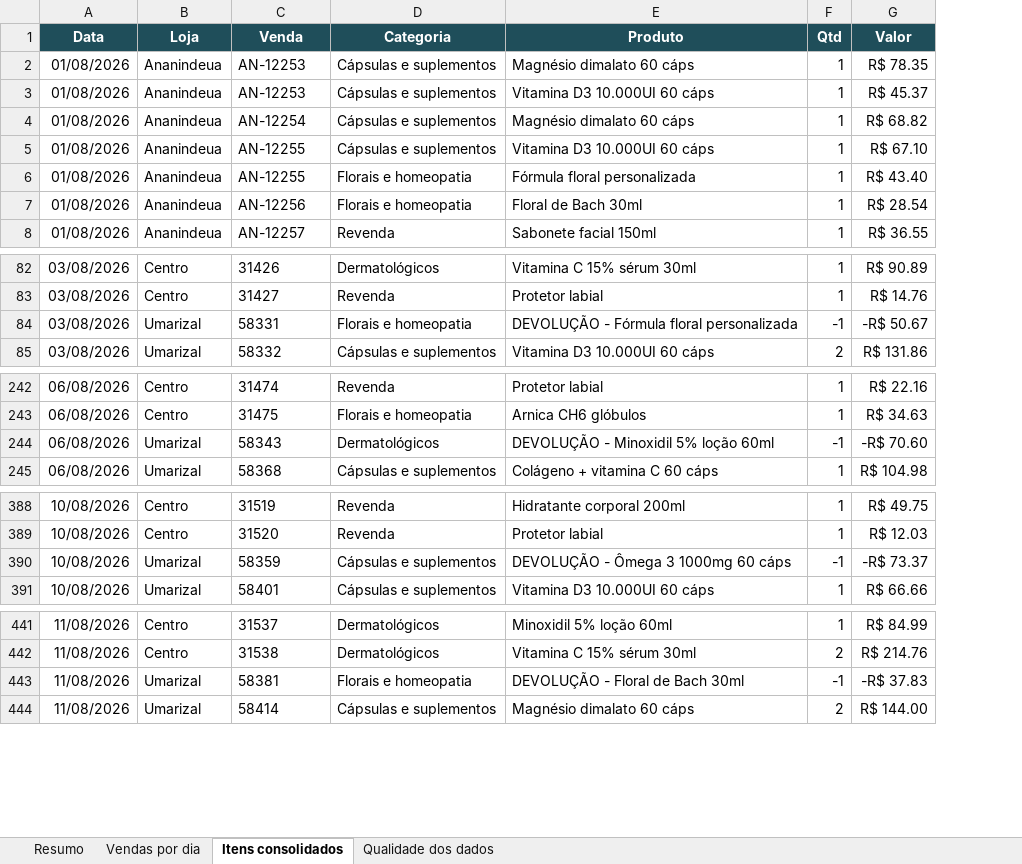
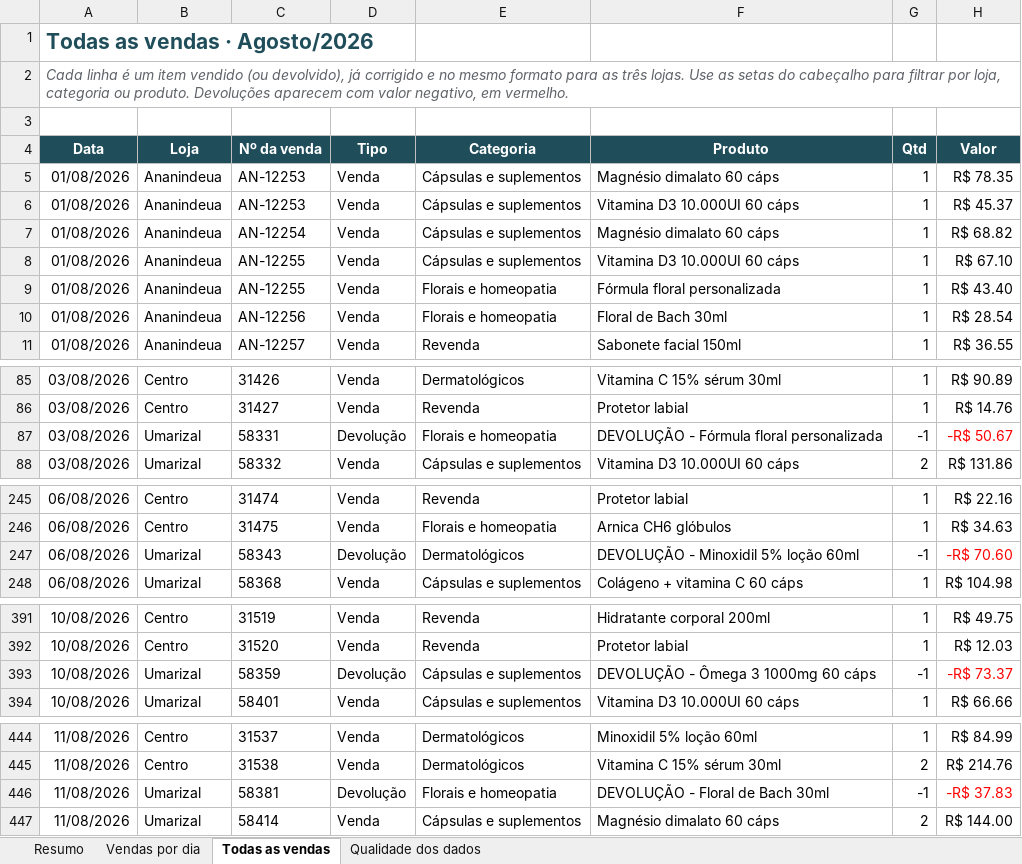
Before and after one commit to jvtdemiranda/automacao-relatorio-vendas, an Excel workbook: public/relatorio.xlsx, sheet Todas as vendas, drawn as a sheet; only a part is shown, gaps mark what is left out; values as stored, in another font and other column widths than the file's, no borders; table styles not drawn; addresses are those after the commit; the diff covers the shown part only; the diff names each change by its address in the sheet, - before the commit and + after, or states it on an @@ line.

```diff
--- a/public/relatorio.xlsx (sheet Todas as vendas)
+++ b/public/relatorio.xlsx (sheet Todas as vendas)
-sheet tab: Itens consolidados
+sheet tab: Todas as vendas
+column D (Tipo), rows 5-11: all Venda; rows 85-88: Venda | Venda | Devolução | Venda; rows 245-248: Venda | Venda | Devolução | Venda; rows 391-394: Venda | Venda | Devolução | Venda; rows 444-447: Venda | Venda | Devolução | Venda
+row 1: Todas as vendas · Agosto/2026
+row 2: Cada linha é um item vendido (ou devolvido), já corrigido e no mesmo formato para as três lojas. Use as setas do cabeçalho para filtrar por loja, categoria ou produto. Devoluções aparecem com valor negativo, em vermelho.
+row 3: (empty)
-C4: Venda
+C4: Nº da venda
-H87 text colour: black
+H87 text colour: #FF0000
-H247 text colour: black
+H247 text colour: #FF0000
-H393 text colour: black
+H393 text colour: #FF0000
-H446 text colour: black
+H446 text colour: #FF0000
```
Also changed, not shown: cell formats elsewhere in this sheet, sheet Resumo, sheet Qualidade dos dados, sheet Vendas por dia, charts or pictures, saida/2026-07/relatorio.xlsx, saida/2026-08/relatorio.xlsx, 7 other files.
